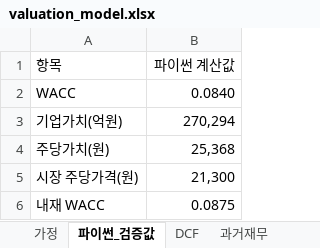
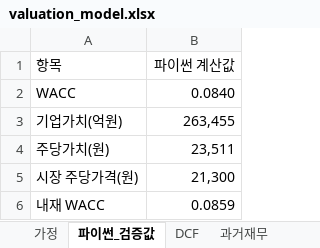
Before and after one commit to rnrjsah1515-rgb/market-linked-valuation, an Excel workbook: output/valuation_model.xlsx, sheet 파이썬_검증값, drawn as a sheet; values as stored, in another font and other column widths than the file's, no borders; the diff names each change by its address in the sheet, - before the commit and + after, or states it on an @@ line.

```diff
--- a/output/valuation_model.xlsx (sheet 파이썬_검증값)
+++ b/output/valuation_model.xlsx (sheet 파이썬_검증값)
-B3 (파이썬 계산값): 270,294
+B3 (파이썬 계산값): 263,455
-B4 (파이썬 계산값): 25,368
+B4 (파이썬 계산값): 23,511
-B6 (파이썬 계산값): 0.0875
+B6 (파이썬 계산값): 0.0859
```
Also changed, not shown: sheet 헤지분석, sheet 민감도_유가_환율, sheet 민감도_WACC_g, sheet 가정조합비교, sheet 시장역산, sheet 가정, 13 other files.
